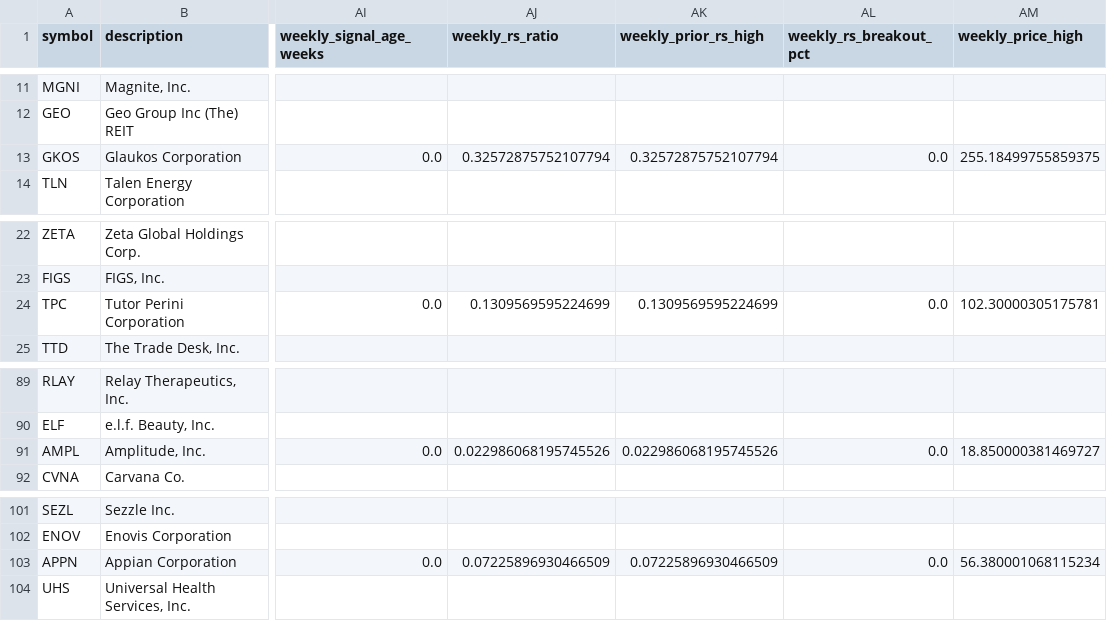
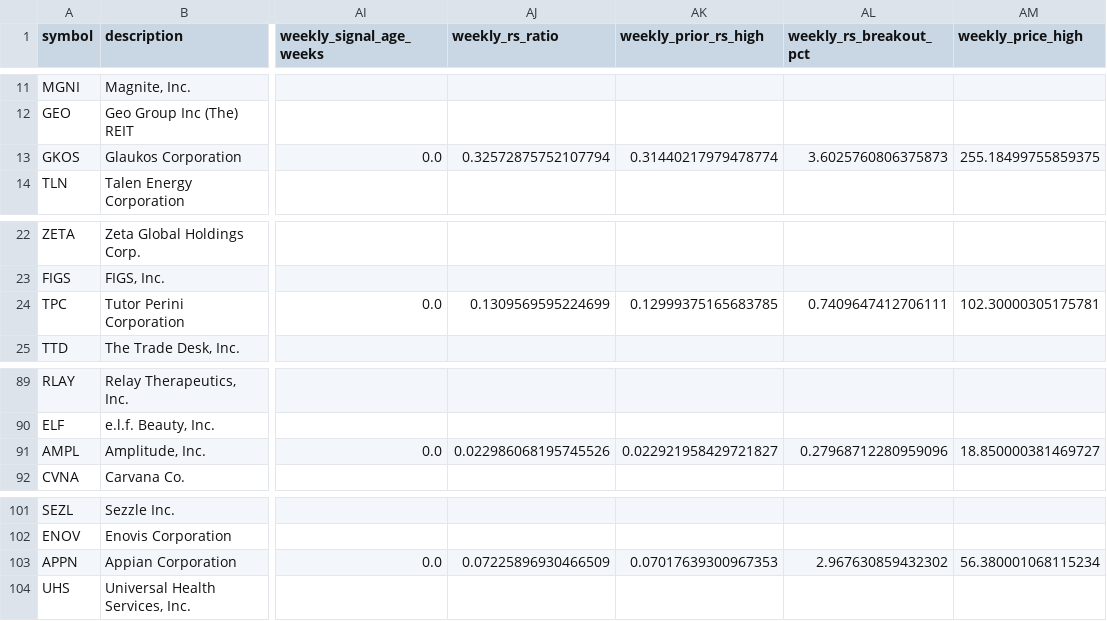
Before and after one commit to chinar-amrutkar/market-leaders, a CSV file: outputs/history/rs_new_high_details_2026-11-13.csv, drawn as a sheet; only a part is shown, gaps mark what is left out; the diff names each change by its address in the sheet, - before the commit and + after, or states it on an @@ line.

```diff
--- a/outputs/history/rs_new_high_details_2026-11-13.csv
+++ b/outputs/history/rs_new_high_details_2026-11-13.csv
-AK13 (weekly_prior_rs_high): 0.32572875752107794
+AK13 (weekly_prior_rs_high): 0.31440217979478774
-AL13 (weekly_rs_breakout_pct): 0.0
+AL13 (weekly_rs_breakout_pct): 3.6025760806375873
-AK24 (weekly_prior_rs_high): 0.1309569595224699
+AK24 (weekly_prior_rs_high): 0.12999375165683785
-AL24 (weekly_rs_breakout_pct): 0.0
+AL24 (weekly_rs_breakout_pct): 0.7409647412706111
-AK91 (weekly_prior_rs_high): 0.022986068195745526
+AK91 (weekly_prior_rs_high): 0.022921958429721827
-AL91 (weekly_rs_breakout_pct): 0.0
+AL91 (weekly_rs_breakout_pct): 0.27968712280959096
-AK103 (weekly_prior_rs_high): 0.07225896930466509
+AK103 (weekly_prior_rs_high): 0.07017639300967353
-AL103 (weekly_rs_breakout_pct): 0.0
+AL103 (weekly_rs_breakout_pct): 2.967630859432302
```
Also changed, not shown: outputs/rs_new_high_details.csv.
